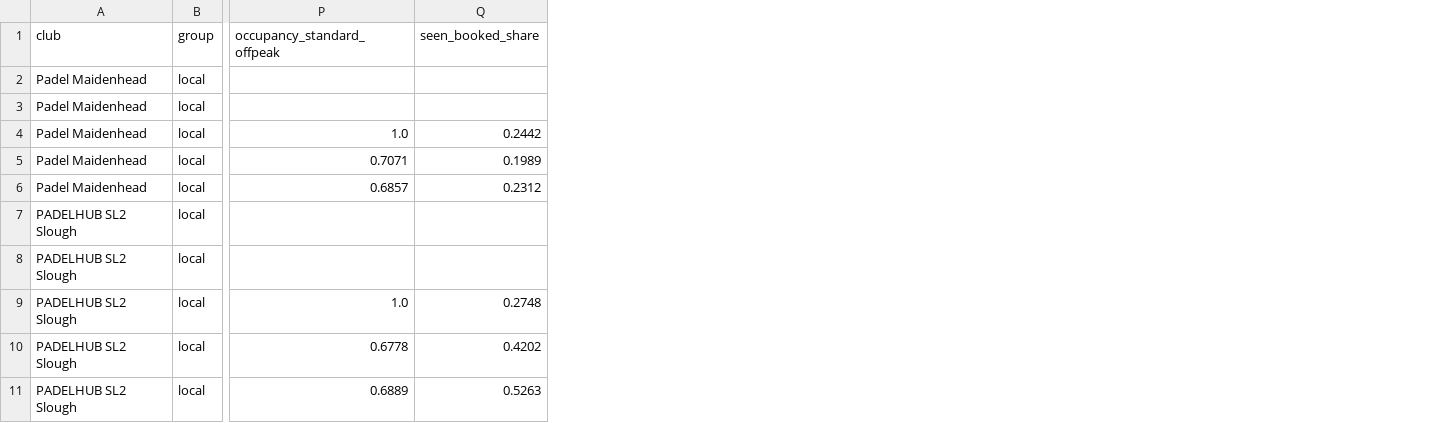
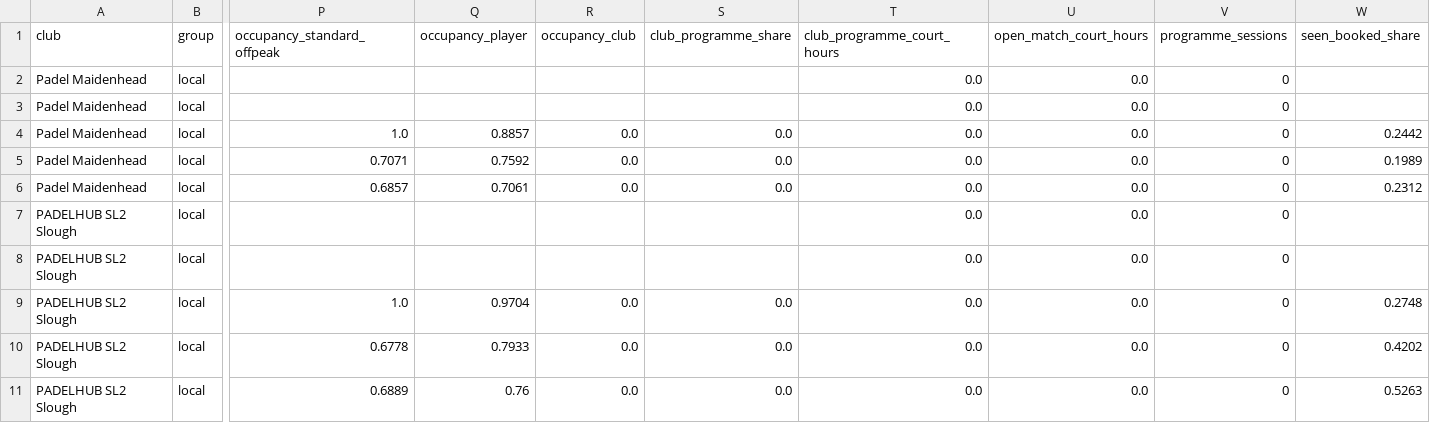
Before and after one commit to NP9-star/KP-Comp-Tracker, a CSV file: docs/data/daily.csv, drawn as a sheet; only a part is shown, gaps mark what is left out; the diff names each change by its address in the sheet, - before the commit and + after, or states it on an @@ line.

```diff
--- a/docs/data/daily.csv
+++ b/docs/data/daily.csv
+column Q (occupancy_player), rows 4-11: 0.8857 | 0.7592 | 0.7061 |  |  | 0.9704 | 0.7933 | 0.76
+column R (occupancy_club), rows 4-11: 0.0 | 0.0 | 0.0 |  |  | 0.0 | 0.0 | 0.0
+column S (club_programme_share), rows 4-11: 0.0 | 0.0 | 0.0 |  |  | 0.0 | 0.0 | 0.0
+column T (club_programme_court_hours), rows 2-11: all 0.0
+column U (open_match_court_hours), rows 2-11: all 0.0
+column V (programme_sessions), rows 2-11: all 0
```
Also changed, not shown: docs/data/hourly.csv, 15 other files.
